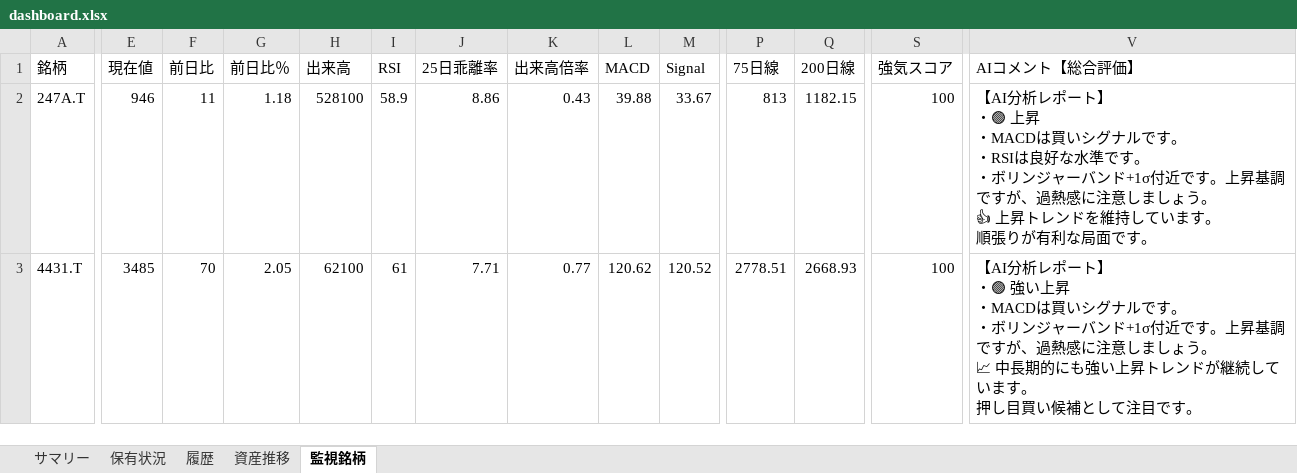
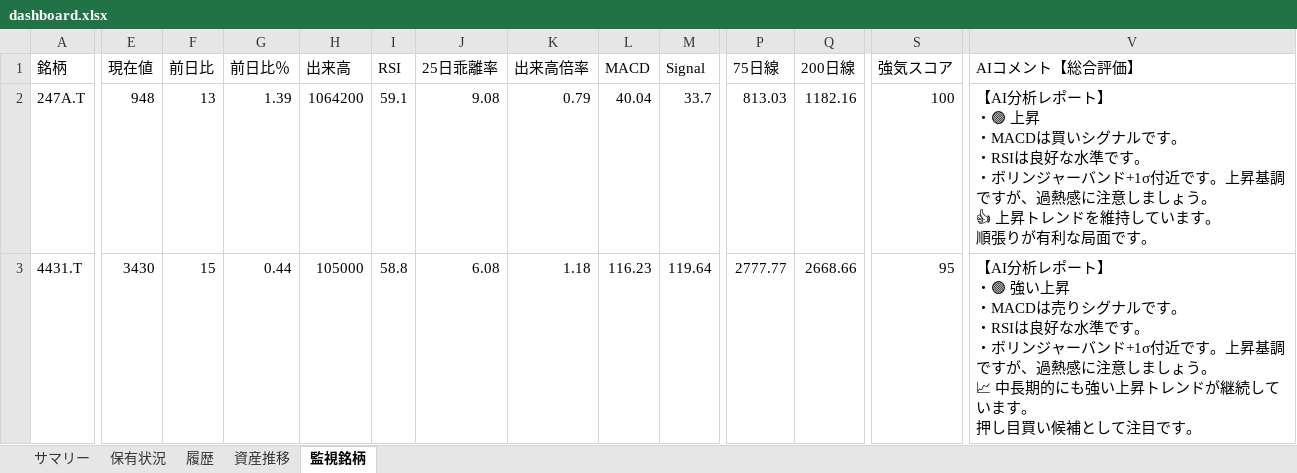
Before and after one commit to wac1223/stock_tool, an Excel workbook: dashboard.xlsx, sheet 監視銘柄, drawn as a sheet; only a part is shown, gaps mark what is left out; values as stored, in another font and other column widths than the file's, no borders; ↵ is a line break in a cell; the diff covers the shown part only; the diff names each change by its address in the sheet, - before the commit and + after, or states it on an @@ line.

```diff
--- a/dashboard.xlsx (sheet 監視銘柄)
+++ b/dashboard.xlsx (sheet 監視銘柄)
-E2 (現在値): 946
+E2 (現在値): 948
-F2 (前日比): 11
+F2 (前日比): 13
-G2 (前日比％): 1.18
+G2 (前日比％): 1.39
-H2 (出来高): 528100
+H2 (出来高): 1064200
-I2 (RSI): 58.9
+I2 (RSI): 59.1
-J2 (25日乖離率): 8.86
+J2 (25日乖離率): 9.08
-K2 (出来高倍率): 0.43
+K2 (出来高倍率): 0.79
-L2 (MACD): 39.88
+L2 (MACD): 40.04
-M2 (Signal): 33.67
+M2 (Signal): 33.7
-P2 (75日線): 813
+P2 (75日線): 813.03
-Q2 (200日線): 1182.15
+Q2 (200日線): 1182.16
-E3 (現在値): 3485
+E3 (現在値): 3430
-F3 (前日比): 70
+F3 (前日比): 15
-G3 (前日比％): 2.05
+G3 (前日比％): 0.44
-H3 (出来高): 62100
+H3 (出来高): 105000
-I3 (RSI): 61
+I3 (RSI): 58.8
-J3 (25日乖離率): 7.71
+J3 (25日乖離率): 6.08
-K3 (出来高倍率): 0.77
+K3 (出来高倍率): 1.18
-L3 (MACD): 120.62
+L3 (MACD): 116.23
-M3 (Signal): 120.52
+M3 (Signal): 119.64
-P3 (75日線): 2778.51
+P3 (75日線): 2777.77
-Q3 (200日線): 2668.93
+Q3 (200日線): 2668.66
-S3 (強気スコア): 100
+S3 (強気スコア): 95
-V3 (AIコメント【総合評価】): …・MACDは買いシグナルです。…
+V3 (AIコメント【総合評価】): …・MACDは売りシグナルです。 ↵ ・RSIは良好な水準です。…
```
Also changed, not shown: 250 edited cells elsewhere in this sheet, sheet 保有状況, sheet 履歴, sheet 資産推移, sheet サマリー, portfolio.xlsx, price_history.xlsx, 4 other files.
